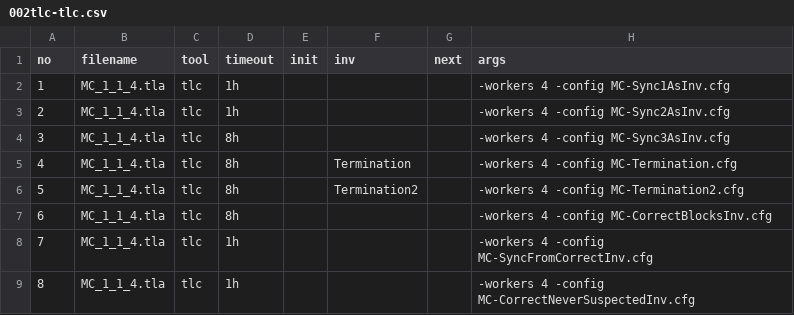
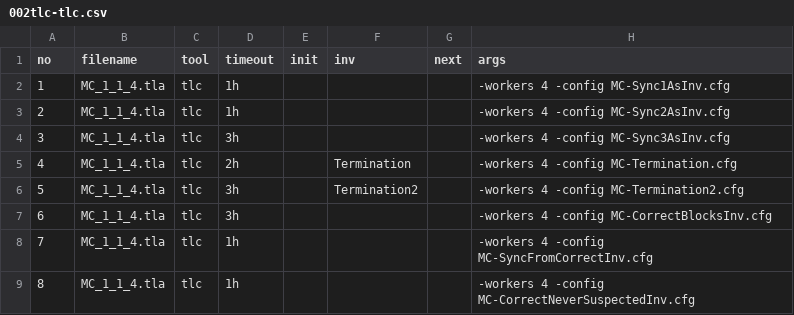
Before and after one commit to informalsystems/tendermint-rs, a CSV file: docs/spec/fastsync/verification/002tlc-tlc.csv, drawn as a sheet.

```diff
--- a/docs/spec/fastsync/verification/002tlc-tlc.csv
+++ b/docs/spec/fastsync/verification/002tlc-tlc.csv
@@ -3,6 +3,6 @@ no,filename,tool,timeout,init,inv,next,args
 2,MC_1_1_4.tla,tlc,1h,,,,-workers 4 -config MC-Sync2AsInv.cfg
-3,MC_1_1_4.tla,tlc,8h,,,,-workers 4 -config MC-Sync3AsInv.cfg
-4,MC_1_1_4.tla,tlc,8h,,Termination,,-workers 4 -config MC-Termination.cfg
-5,MC_1_1_4.tla,tlc,8h,,Termination2,,-workers 4 -config MC-Termination2.cfg
-6,MC_1_1_4.tla,tlc,8h,,,,-workers 4 -config MC-CorrectBlocksInv.cfg
+3,MC_1_1_4.tla,tlc,3h,,,,-workers 4 -config MC-Sync3AsInv.cfg
+4,MC_1_1_4.tla,tlc,2h,,Termination,,-workers 4 -config MC-Termination.cfg
+5,MC_1_1_4.tla,tlc,3h,,Termination2,,-workers 4 -config MC-Termination2.cfg
+6,MC_1_1_4.tla,tlc,3h,,,,-workers 4 -config MC-CorrectBlocksInv.cfg
 7,MC_1_1_4.tla,tlc,1h,,,,-workers 4 -config MC-SyncFromCorrectInv.cfg
```
Also changed, not shown: docs/spec/fastsync/verification/001bmc-apalache.csv, 1 other file.
